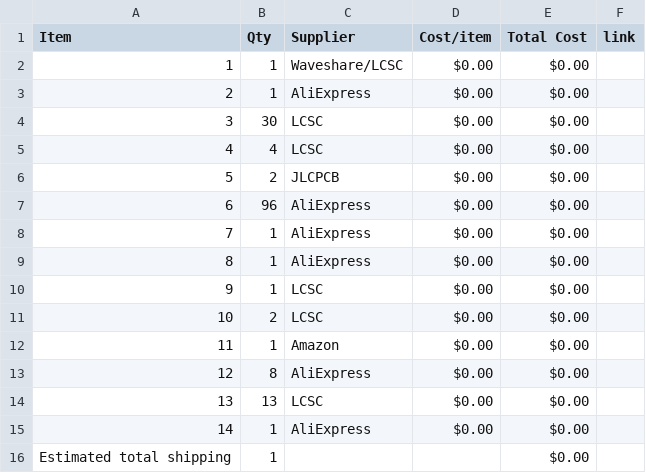
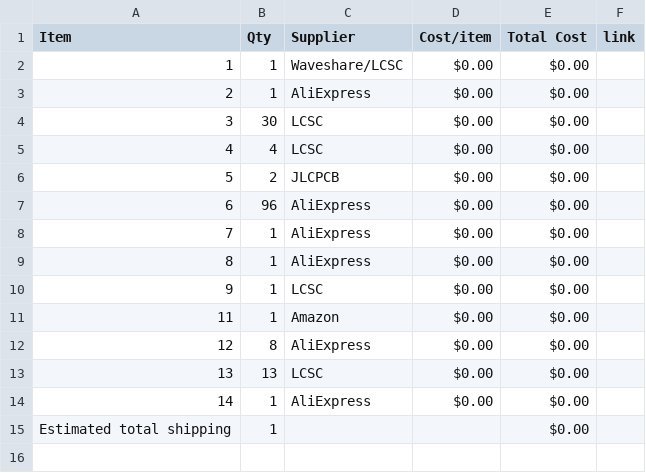
Before and after one commit to BobDaBanana27/Supreme-Chess-Set, a CSV file: BOM.csv, drawn as a sheet; the diff names each change by its address in the sheet, - before the commit and + after, or states it on an @@ line.

Commit message:
Sync Magnetic & portable Chess set. from Half Life

```diff
--- a/BOM.csv
+++ b/BOM.csv
-row 11: 10 | 2 | LCSC | $0.00 | $0.00
```
